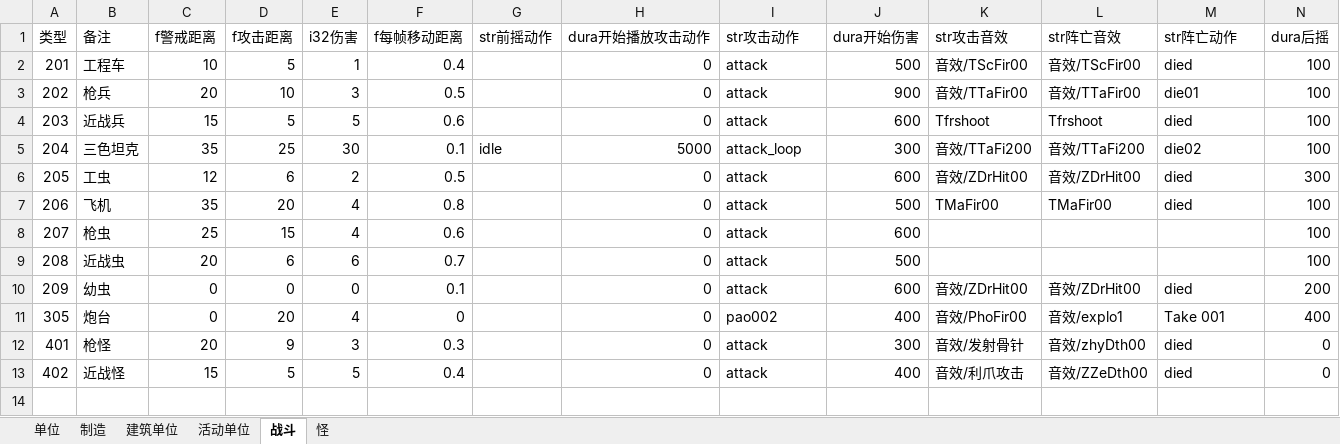
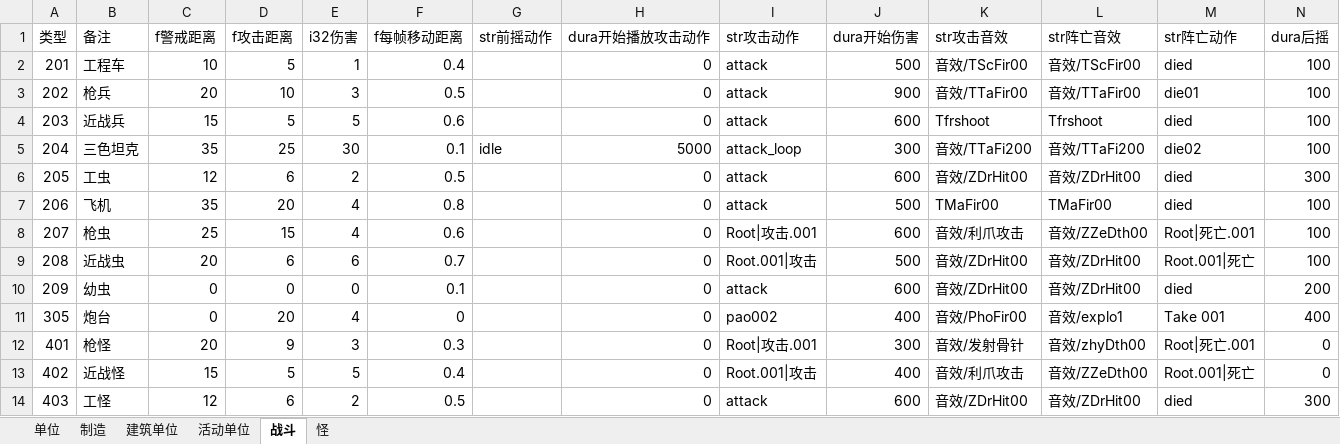
Before and after one commit to 544898458/Iocp20Coroutine, an Excel workbook: Iocp20Coroutine/表/单位.xlsx, sheet 战斗, drawn as a sheet; values as stored, in another font and other column widths than the file's, no borders; the diff names each change by its address in the sheet, - before the commit and + after, or states it on an @@ line.

```diff
--- a/Iocp20Coroutine/表/单位.xlsx (sheet 战斗)
+++ b/Iocp20Coroutine/表/单位.xlsx (sheet 战斗)
-I8 (str攻击动作): attack
+I8 (str攻击动作): Root|攻击.001
-K8 (str攻击音效): (empty)
+K8 (str攻击音效): 音效/利爪攻击
-L8 (str阵亡音效): (empty)
+L8 (str阵亡音效): 音效/ZZeDth00
-M8 (str阵亡动作): (empty)
+M8 (str阵亡动作): Root|死亡.001
-I9 (str攻击动作): attack
+I9 (str攻击动作): Root.001|攻击
-K9 (str攻击音效): (empty)
+K9 (str攻击音效): 音效/ZDrHit00
-L9 (str阵亡音效): (empty)
+L9 (str阵亡音效): 音效/ZDrHit00
-M9 (str阵亡动作): (empty)
+M9 (str阵亡动作): Root.001|死亡
-I12 (str攻击动作): attack
+I12 (str攻击动作): Root|攻击.001
-M12 (str阵亡动作): died
+M12 (str阵亡动作): Root|死亡.001
-I13 (str攻击动作): attack
+I13 (str攻击动作): Root.001|攻击
-M13 (str阵亡动作): died
+M13 (str阵亡动作): Root.001|死亡
+row 14: 403 | 工怪 | 12 | 6 | 2 | 0.5 |  | 0 | attack | 600 | 音效/ZDrHit00 | 音效/ZDrHit00 | died | 300
```
Also changed, not shown: sheet 活动单位, sheet 单位, sheet 怪, 10 other files.
